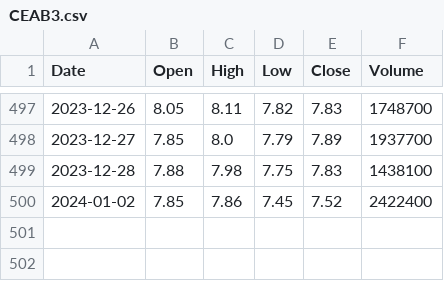
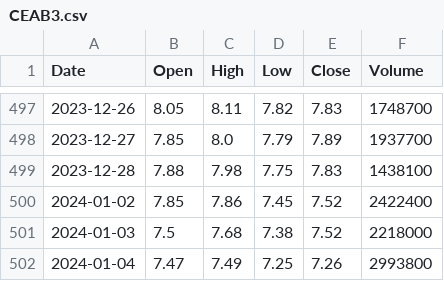
Before and after one commit to claudioscheer/dash-plotly, a CSV file: data/stocks/CEAB3.csv, drawn as a sheet; only a part is shown, gaps mark what is left out; the diff names each change by its address in the sheet, - before the commit and + after, or states it on an @@ line.

```diff
--- a/data/stocks/CEAB3.csv
+++ b/data/stocks/CEAB3.csv
+row 501: 2024-01-03 | 7.5 | 7.68 | 7.38 | 7.52 | 2218000
+row 502: 2024-01-04 | 7.47 | 7.49 | 7.25 | 7.26 | 2993800
```
Also changed, not shown: data/braziljournal.csv, data/stocks/PETR4.csv, 2 other files.
